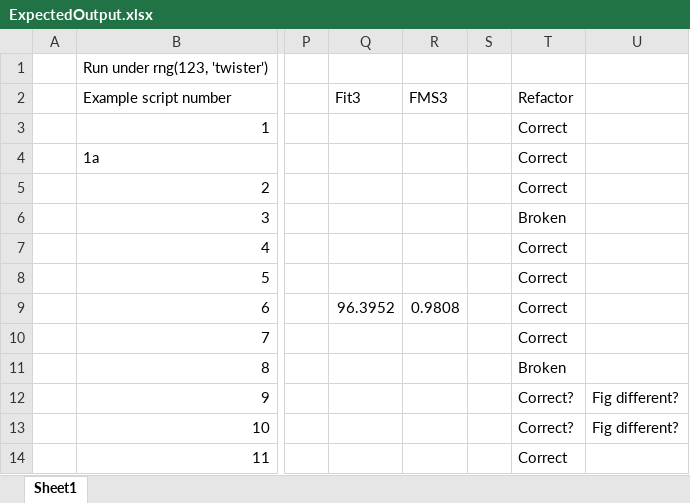
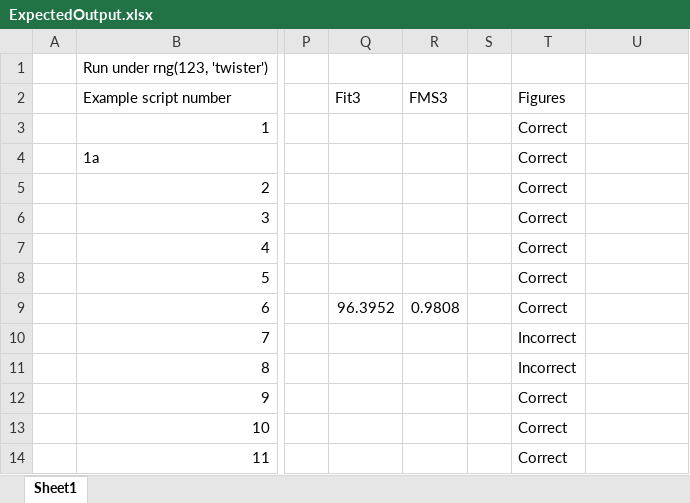
Before and after one commit to GRvanderPloeg/Refactor_experiment, an Excel workbook: examples/ExpectedOutput/ExpectedOutput.xlsx, sheet Sheet1, drawn as a sheet; only a part is shown, gaps mark what is left out; values as stored, in another font and other column widths than the file's, no cell formats; the diff names each change by its address in the sheet, - before the commit and + after, or states it on an @@ line.

Commit message:
Modify flaky test for script 4 for macOS

```diff
--- a/examples/ExpectedOutput/ExpectedOutput.xlsx (sheet Sheet1)
+++ b/examples/ExpectedOutput/ExpectedOutput.xlsx (sheet Sheet1)
-T2: Refactor
+T2: Figures
-T6 (Figures): Broken
+T6 (Figures): Correct
-T10 (Figures): Correct
+T10 (Figures): Incorrect
-T11 (Figures): Broken
+T11 (Figures): Incorrect
-T12:T13 (Figures): Correct?
+T12:T13 (Figures): Correct
-U12:U13: Fig different?
+U12:U13: (empty)
```
Also changed, not shown: cell formats, 2 other files.
